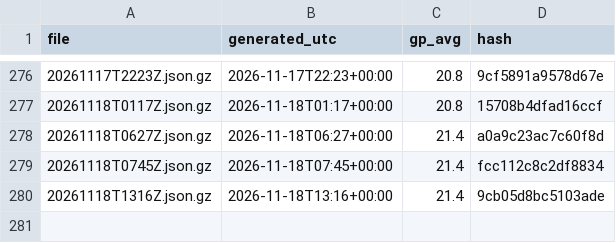
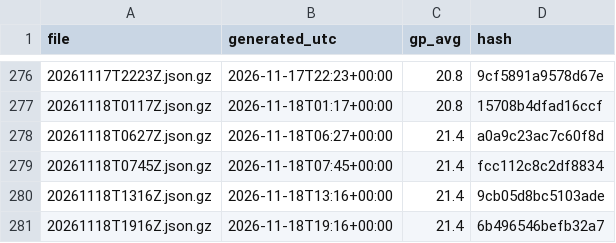
Before and after one commit to niksmdmarketing/NFLFutures, a CSV file: nhl/2026/index.csv, drawn as a sheet; only a part is shown, gaps mark what is left out; the diff names each change by its address in the sheet, - before the commit and + after, or states it on an @@ line.

```diff
--- a/nhl/2026/index.csv
+++ b/nhl/2026/index.csv
+row 281: 20261118T1916Z.json.gz | 2026-11-18T19:16+00:00 | 21.4 | 6b496546befb32a7
```
Also changed, not shown: nba/rosters/index.csv, 2 other files.
